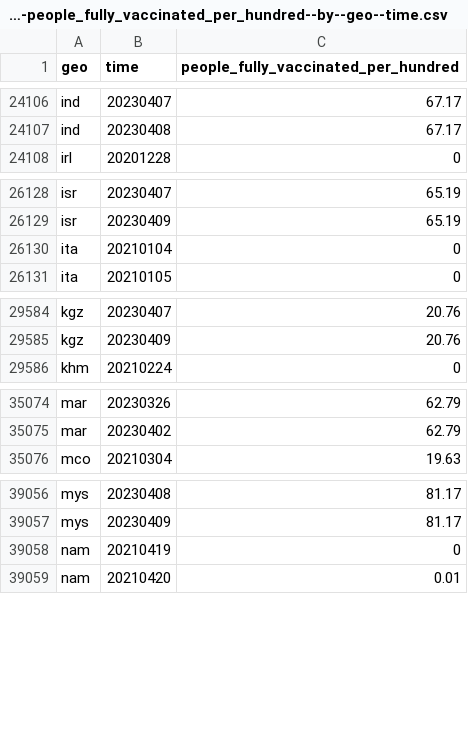
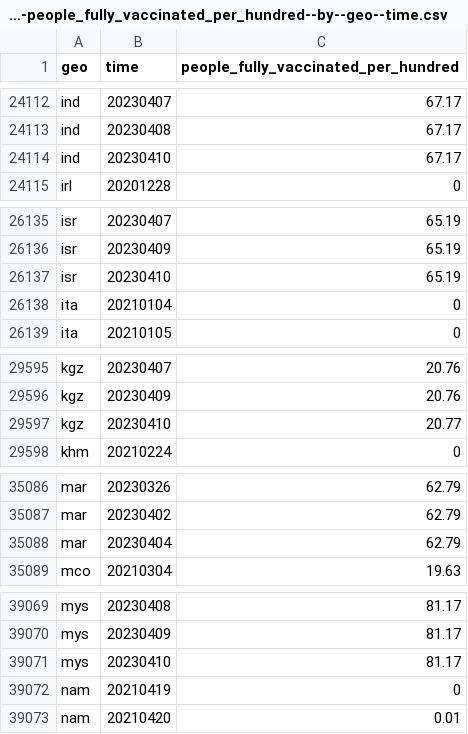
Before and after one commit to open-numbers/ddf--open_numbers--owid_covid_19, a CSV file: ddf--datapoints--people_fully_vaccinated_per_hundred--by--geo--time.csv, drawn as a sheet; only a part is shown, gaps mark what is left out; the diff covers the shown part only.

```diff
--- a/ddf--datapoints--people_fully_vaccinated_per_hundred--by--geo--time.csv
+++ b/ddf--datapoints--people_fully_vaccinated_per_hundred--by--geo--time.csv
@@ -24107,2 +24113,3 @@ ind,20230407,67.17
 ind,20230408,67.17
+ind,20230410,67.17
 irl,20201228,0
@@ -26129,2 +26136,3 @@ isr,20230407,65.19
 isr,20230409,65.19
+isr,20230410,65.19
 ita,20210104,0
@@ -29585,2 +29596,3 @@ kgz,20230407,20.76
 kgz,20230409,20.76
+kgz,20230410,20.77
 khm,20210224,0
@@ -35075,2 +35087,3 @@ mar,20230326,62.79
 mar,20230402,62.79
+mar,20230404,62.79
 mco,20210304,19.63
@@ -39057,2 +39070,3 @@ mys,20230408,81.17
 mys,20230409,81.17
+mys,20230410,81.17
 nam,20210419,0
```
Also changed, not shown: 12 added rows and 16 edited cells elsewhere in this file, ddf--datapoints--icu_patients_per_million_smoothed--by--geo--time.csv, ddf--datapoints--total_boosters--by--geo--time.csv, 47 other files.
